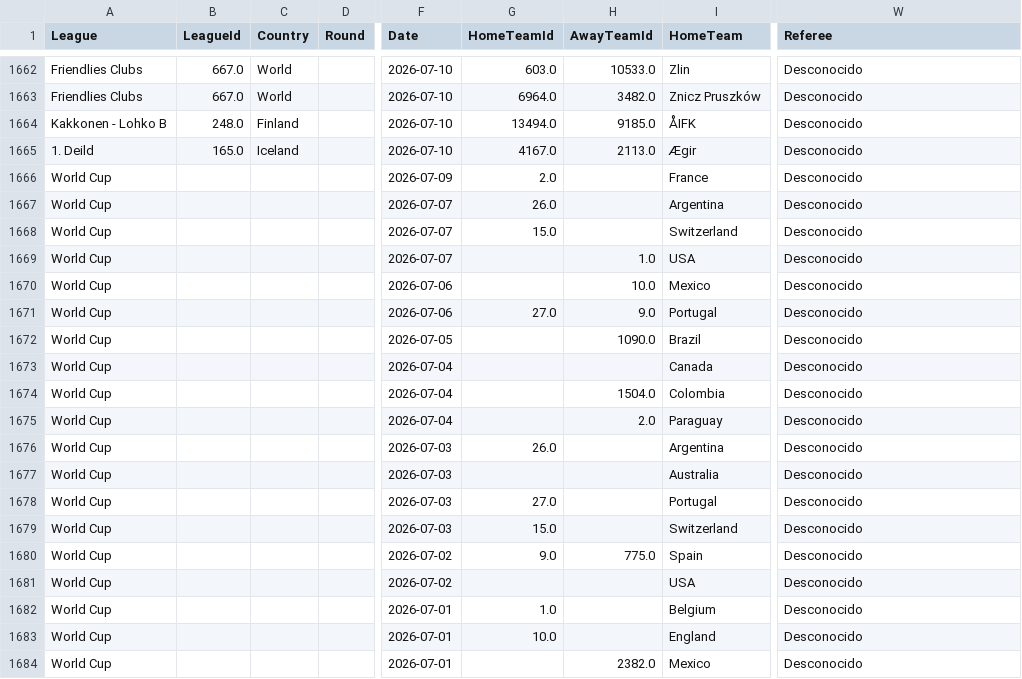
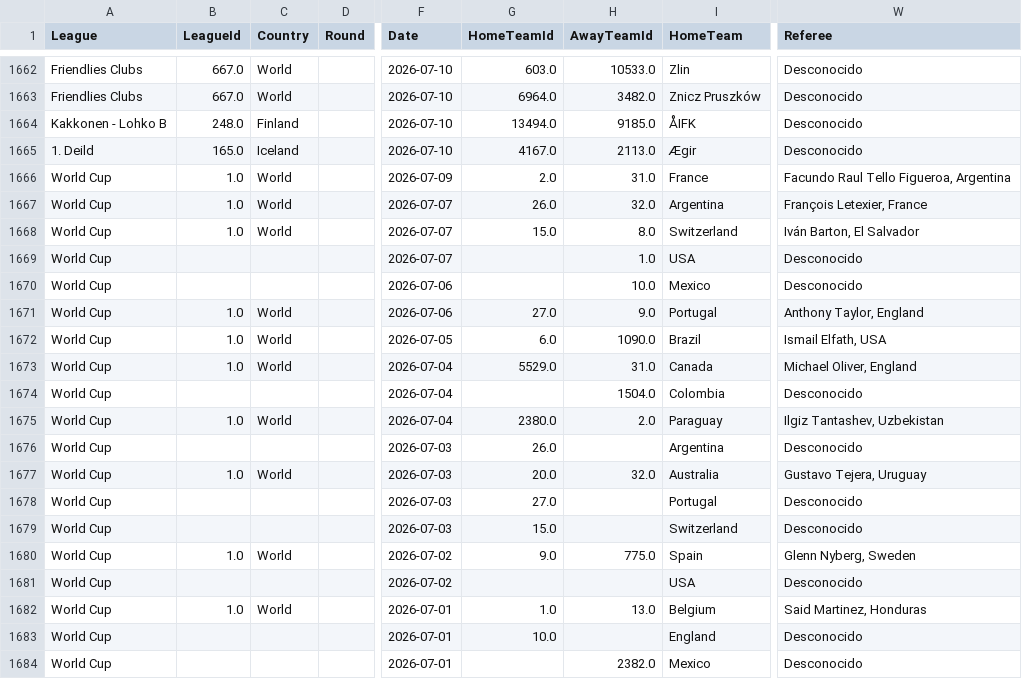
Before and after one commit to MatiasEspildora/pulpo-paul-bot, a CSV file: historico_mensual/football/historico_2026_07.csv, drawn as a sheet; only a part is shown, gaps mark what is left out; the diff covers the shown part only; the diff names each change by its address in the sheet, - before the commit and + after, or states it on an @@ line.

```diff
--- a/historico_mensual/football/historico_2026_07.csv
+++ b/historico_mensual/football/historico_2026_07.csv
-B1666:B1668 (LeagueId): (empty)
+B1666:B1668 (LeagueId): 1.0
-C1666:C1668 (Country): (empty)
+C1666:C1668 (Country): World
-H1666 (AwayTeamId): (empty)
+H1666 (AwayTeamId): 31.0
-W1666 (Referee): Desconocido
+W1666 (Referee): Facundo Raul Tello Figueroa, Argentina
-H1667 (AwayTeamId): (empty)
+H1667 (AwayTeamId): 32.0
-W1667 (Referee): Desconocido
+W1667 (Referee): François Letexier, France
-H1668 (AwayTeamId): (empty)
+H1668 (AwayTeamId): 8.0
-W1668 (Referee): Desconocido
+W1668 (Referee): Iván Barton, El Salvador
-B1671:B1673 (LeagueId): (empty)
+B1671:B1673 (LeagueId): 1.0
-C1671:C1673 (Country): (empty)
+C1671:C1673 (Country): World
-W1671 (Referee): Desconocido
+W1671 (Referee): Anthony Taylor, England
-G1672 (HomeTeamId): (empty)
+G1672 (HomeTeamId): 6.0
-W1672 (Referee): Desconocido
+W1672 (Referee): Ismail Elfath, USA
-G1673 (HomeTeamId): (empty)
+G1673 (HomeTeamId): 5529.0
-H1673 (AwayTeamId): (empty)
+H1673 (AwayTeamId): 31.0
-W1673 (Referee): Desconocido
+W1673 (Referee): Michael Oliver, England
-B1675 (LeagueId): (empty)
+B1675 (LeagueId): 1.0
-C1675 (Country): (empty)
+C1675 (Country): World
-G1675 (HomeTeamId): (empty)
+G1675 (HomeTeamId): 2380.0
-W1675 (Referee): Desconocido
+W1675 (Referee): Ilgiz Tantashev, Uzbekistan
-B1677 (LeagueId): (empty)
+B1677 (LeagueId): 1.0
-C1677 (Country): (empty)
+C1677 (Country): World
-G1677 (HomeTeamId): (empty)
+G1677 (HomeTeamId): 20.0
-H1677 (AwayTeamId): (empty)
+H1677 (AwayTeamId): 32.0
-W1677 (Referee): Desconocido
+W1677 (Referee): Gustavo Tejera, Uruguay
-B1680 (LeagueId): (empty)
+B1680 (LeagueId): 1.0
-C1680 (Country): (empty)
+C1680 (Country): World
-W1680 (Referee): Desconocido
+W1680 (Referee): Glenn Nyberg, Sweden
-B1682 (LeagueId): (empty)
+B1682 (LeagueId): 1.0
-C1682 (Country): (empty)
+C1682 (Country): World
-H1682 (AwayTeamId): (empty)
+H1682 (AwayTeamId): 13.0
-W1682 (Referee): Desconocido
+W1682 (Referee): Said Martinez, Honduras
```
Also changed, not shown: 109 edited cells elsewhere in this file, 1 other file.
